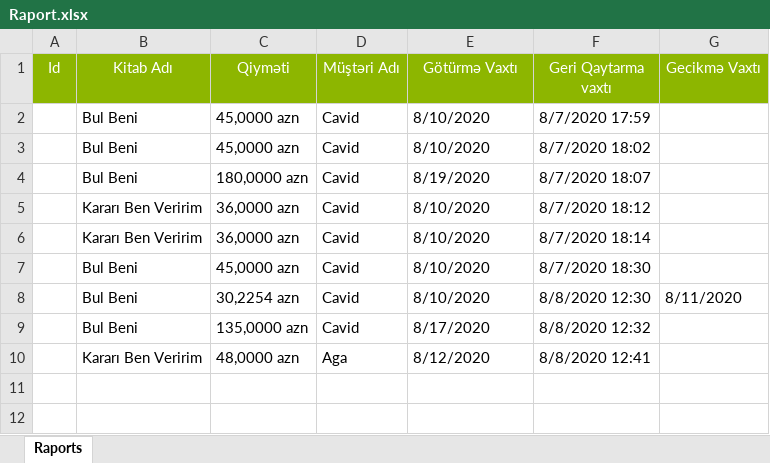
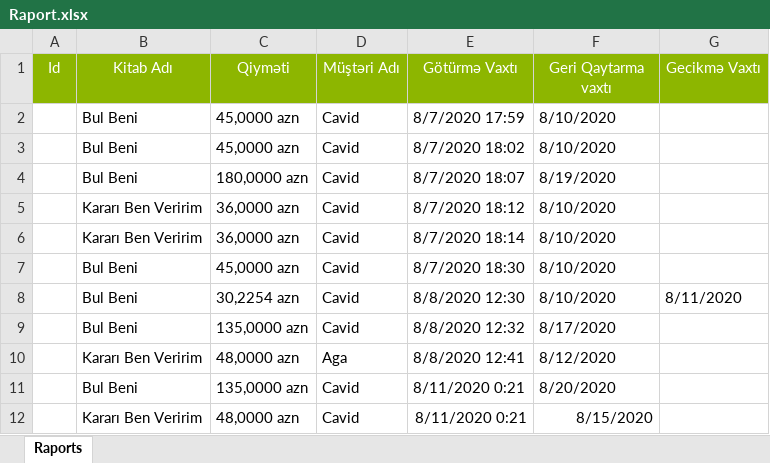
Before and after one commit to kamilhesenov/C-Project, an Excel workbook: CSharpProject/CSharpProject/bin/Debug/netcoreapp3.1/Raport.xlsx, sheet Raports, drawn as a sheet; values as stored, in another font and other column widths than the file's, no borders; the diff names each change by its address in the sheet, - before the commit and + after, or states it on an @@ line.

```diff
--- a/CSharpProject/CSharpProject/bin/Debug/netcoreapp3.1/Raport.xlsx (sheet Raports)
+++ b/CSharpProject/CSharpProject/bin/Debug/netcoreapp3.1/Raport.xlsx (sheet Raports)
-E2 (Götürmə Vaxtı): 8/10/2020
+E2 (Götürmə Vaxtı): 8/7/2020 17:59
-F2 (Geri Qaytarma vaxtı): 8/7/2020 17:59
+F2 (Geri Qaytarma vaxtı): 8/10/2020
-E3 (Götürmə Vaxtı): 8/10/2020
+E3 (Götürmə Vaxtı): 8/7/2020 18:02
-F3 (Geri Qaytarma vaxtı): 8/7/2020 18:02
+F3 (Geri Qaytarma vaxtı): 8/10/2020
-E4 (Götürmə Vaxtı): 8/19/2020
+E4 (Götürmə Vaxtı): 8/7/2020 18:07
-F4 (Geri Qaytarma vaxtı): 8/7/2020 18:07
+F4 (Geri Qaytarma vaxtı): 8/19/2020
-E5 (Götürmə Vaxtı): 8/10/2020
+E5 (Götürmə Vaxtı): 8/7/2020 18:12
-F5 (Geri Qaytarma vaxtı): 8/7/2020 18:12
+F5 (Geri Qaytarma vaxtı): 8/10/2020
-E6 (Götürmə Vaxtı): 8/10/2020
+E6 (Götürmə Vaxtı): 8/7/2020 18:14
-F6 (Geri Qaytarma vaxtı): 8/7/2020 18:14
+F6 (Geri Qaytarma vaxtı): 8/10/2020
-E7 (Götürmə Vaxtı): 8/10/2020
+E7 (Götürmə Vaxtı): 8/7/2020 18:30
-F7 (Geri Qaytarma vaxtı): 8/7/2020 18:30
+F7 (Geri Qaytarma vaxtı): 8/10/2020
-E8 (Götürmə Vaxtı): 8/10/2020
+E8 (Götürmə Vaxtı): 8/8/2020 12:30
-F8 (Geri Qaytarma vaxtı): 8/8/2020 12:30
+F8 (Geri Qaytarma vaxtı): 8/10/2020
-E9 (Götürmə Vaxtı): 8/17/2020
+E9 (Götürmə Vaxtı): 8/8/2020 12:32
-F9 (Geri Qaytarma vaxtı): 8/8/2020 12:32
+F9 (Geri Qaytarma vaxtı): 8/17/2020
-E10 (Götürmə Vaxtı): 8/12/2020
+E10 (Götürmə Vaxtı): 8/8/2020 12:41
-F10 (Geri Qaytarma vaxtı): 8/8/2020 12:41
+F10 (Geri Qaytarma vaxtı): 8/12/2020
+row 11:  | Bul Beni | 135,0000 azn | Cavid | 8/11/2020 0:21 | 8/20/2020
+row 12:  | Kararı Ben Veririm | 48,0000 azn | Cavid | 8/11/2020 0:21 | 8/15/2020
```
Also changed, not shown: 12 other files.
